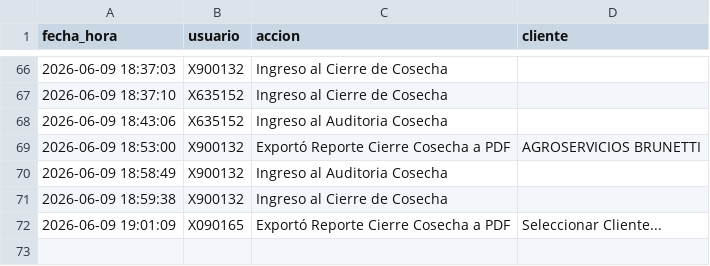
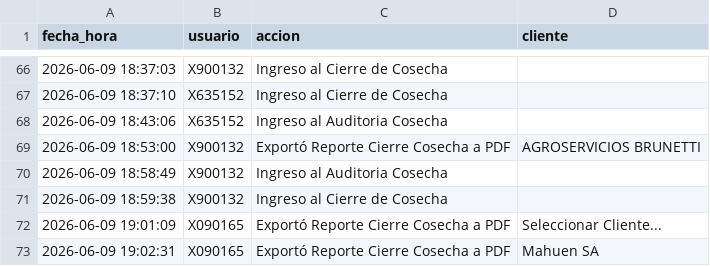
Before and after one commit to suyai-d/reportes-seguridad-db, a CSV file: registro_actividad.csv, drawn as a sheet; only a part is shown, gaps mark what is left out; the diff names each change by its address in the sheet, - before the commit and + after, or states it on an @@ line.

Commit message:
Log: X090165 - Exportó Reporte Cierre Cosecha a PDF

```diff
--- a/registro_actividad.csv
+++ b/registro_actividad.csv
+row 73: 2026-06-09 19:02:31 | X090165 | Exportó Reporte Cierre Cosecha a PDF | Mahuen SA
```
